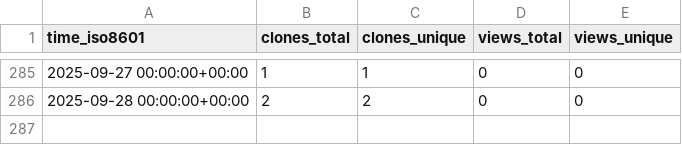
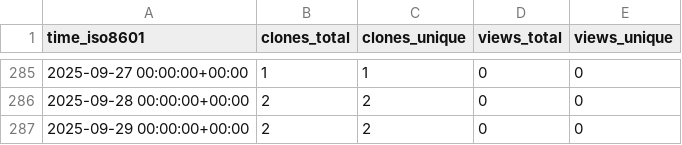
Before and after one commit to cubicleguy/su_arduino_uart, a CSV file: cubicleguy/su_arduino_uart/ghrs-data/views_clones_aggregate.csv, drawn as a sheet; only a part is shown, gaps mark what is left out; the diff names each change by its address in the sheet, - before the commit and + after, or states it on an @@ line.

```diff
--- a/cubicleguy/su_arduino_uart/ghrs-data/views_clones_aggregate.csv
+++ b/cubicleguy/su_arduino_uart/ghrs-data/views_clones_aggregate.csv
+row 287: 2025-09-29 00:00:00+00:00 | 2 | 2 | 0 | 0
```
Also changed, not shown: 1 other file.
